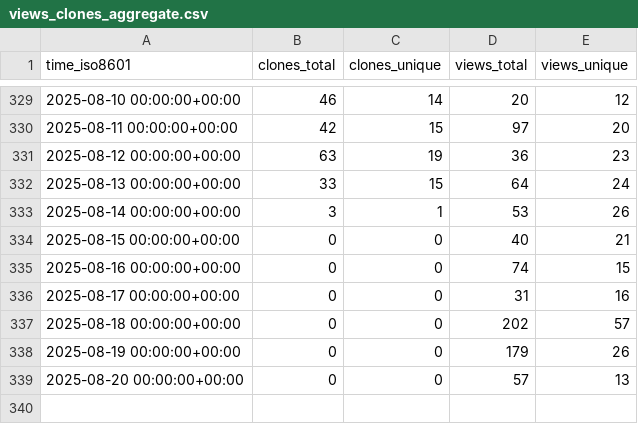
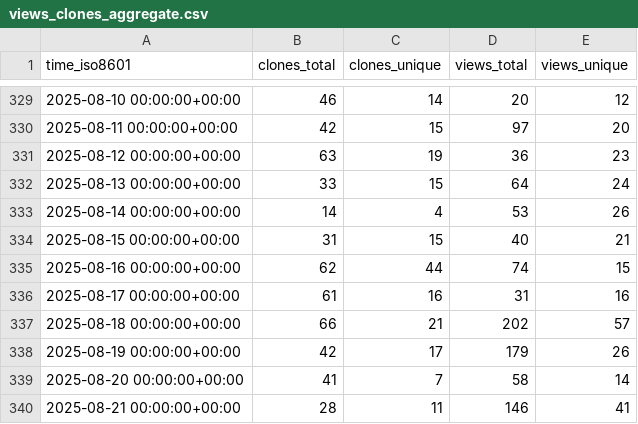
Before and after one commit to alairock/neosync, a CSV file: nucleuscloud/neosync/ghrs-data/views_clones_aggregate.csv, drawn as a sheet; only a part is shown, gaps mark what is left out.

```diff
--- a/nucleuscloud/neosync/ghrs-data/views_clones_aggregate.csv
+++ b/nucleuscloud/neosync/ghrs-data/views_clones_aggregate.csv
@@ -332,8 +332,9 @@ time_iso8601,clones_total,clones_unique,views_total,views_unique
 2025-08-13 00:00:00+00:00,33,15,64,24
-2025-08-14 00:00:00+00:00,3,1,53,26
-2025-08-15 00:00:00+00:00,0,0,40,21
-2025-08-16 00:00:00+00:00,0,0,74,15
-2025-08-17 00:00:00+00:00,0,0,31,16
-2025-08-18 00:00:00+00:00,0,0,202,57
-2025-08-19 00:00:00+00:00,0,0,179,26
-2025-08-20 00:00:00+00:00,0,0,57,13
+2025-08-14 00:00:00+00:00,14,4,53,26
+2025-08-15 00:00:00+00:00,31,15,40,21
+2025-08-16 00:00:00+00:00,62,44,74,15
+2025-08-17 00:00:00+00:00,61,16,31,16
+2025-08-18 00:00:00+00:00,66,21,202,57
+2025-08-19 00:00:00+00:00,42,17,179,26
+2025-08-20 00:00:00+00:00,41,7,58,14
+2025-08-21 00:00:00+00:00,28,11,146,41
```
Also changed, not shown: 1 other file.
